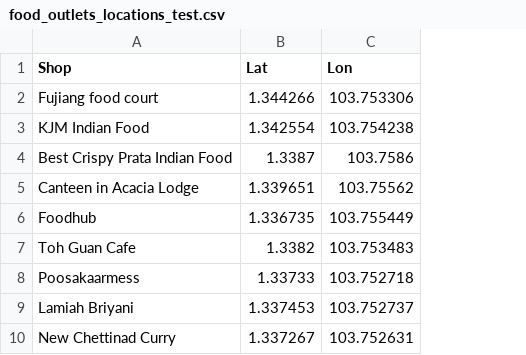
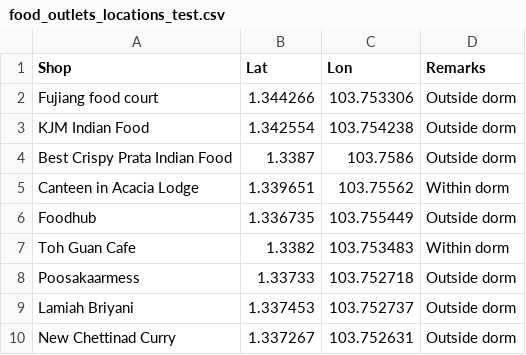
Before and after one commit to hayley-starr/MUSPP_HOME, a CSV file: HOME_DataAnalysis/data/food_outlets_locations_test.csv, drawn as a sheet; only a part is shown; the diff names each change by its address in the sheet, - before the commit and + after, or states it on an @@ line.

Commit message:
data sets updates

```diff
--- a/HOME_DataAnalysis/data/food_outlets_locations_test.csv
+++ b/HOME_DataAnalysis/data/food_outlets_locations_test.csv
+column D (Remarks), rows 2-10: Outside dorm | Outside dorm | Outside dorm | Within dorm | Outside dorm | Within dorm | Outside dorm | Outside dorm | Outside dorm
```
Also changed, not shown: HOME_DataAnalysis/data/grocery_shops_locations_test.csv.
